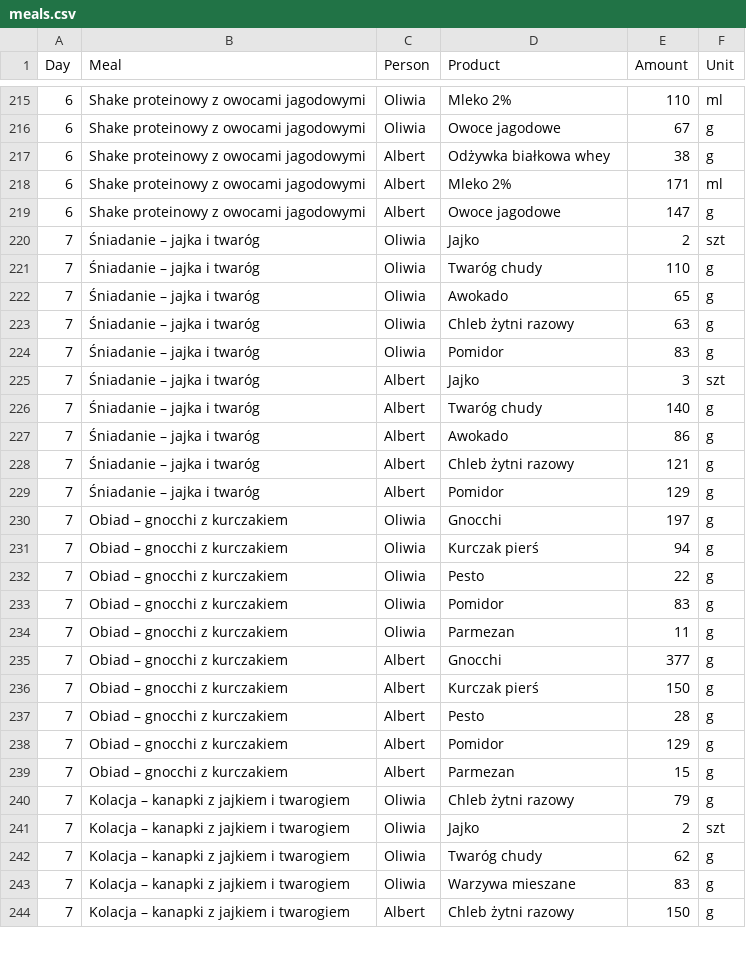
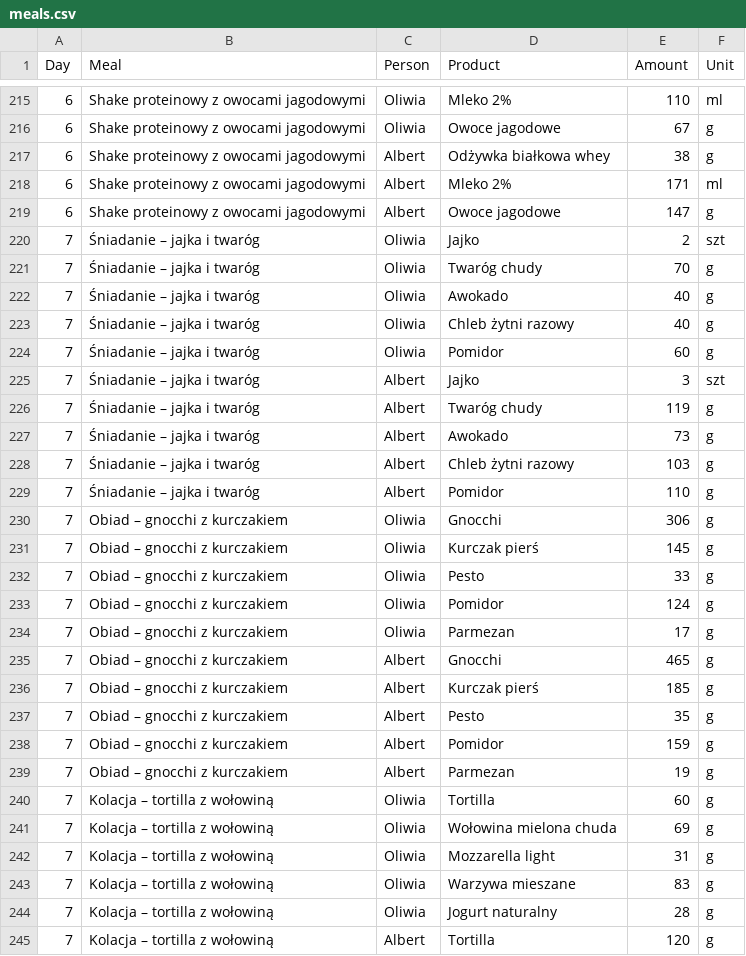
Before and after one commit to albert-kozera/hit-macros, a CSV file: meals.csv, drawn as a sheet; only a part is shown, gaps mark what is left out; the diff covers the shown part only.

```diff
--- a/meals.csv
+++ b/meals.csv
@@ -220,25 +220,26 @@ Day,Meal,Person,Product,Amount,Unit
 7,Śniadanie – jajka i twaróg,Oliwia,Jajko,2,szt
-7,Śniadanie – jajka i twaróg,Oliwia,Twaróg chudy,110,g
-7,Śniadanie – jajka i twaróg,Oliwia,Awokado,65,g
-7,Śniadanie – jajka i twaróg,Oliwia,Chleb żytni razowy,63,g
-7,Śniadanie – jajka i twaróg,Oliwia,Pomidor,83,g
+7,Śniadanie – jajka i twaróg,Oliwia,Twaróg chudy,70,g
+7,Śniadanie – jajka i twaróg,Oliwia,Awokado,40,g
+7,Śniadanie – jajka i twaróg,Oliwia,Chleb żytni razowy,40,g
+7,Śniadanie – jajka i twaróg,Oliwia,Pomidor,60,g
 7,Śniadanie – jajka i twaróg,Albert,Jajko,3,szt
-7,Śniadanie – jajka i twaróg,Albert,Twaróg chudy,140,g
-7,Śniadanie – jajka i twaróg,Albert,Awokado,86,g
-7,Śniadanie – jajka i twaróg,Albert,Chleb żytni razowy,121,g
-7,Śniadanie – jajka i twaróg,Albert,Pomidor,129,g
-7,Obiad – gnocchi z kurczakiem,Oliwia,Gnocchi,197,g
-7,Obiad – gnocchi z kurczakiem,Oliwia,Kurczak pierś,94,g
-7,Obiad – gnocchi z kurczakiem,Oliwia,Pesto,22,g
-7,Obiad – gnocchi z kurczakiem,Oliwia,Pomidor,83,g
-7,Obiad – gnocchi z kurczakiem,Oliwia,Parmezan,11,g
-7,Obiad – gnocchi z kurczakiem,Albert,Gnocchi,377,g
-7,Obiad – gnocchi z kurczakiem,Albert,Kurczak pierś,150,g
-7,Obiad – gnocchi z kurczakiem,Albert,Pesto,28,g
-7,Obiad – gnocchi z kurczakiem,Albert,Pomidor,129,g
-7,Obiad – gnocchi z kurczakiem,Albert,Parmezan,15,g
-7,Kolacja – kanapki z jajkiem i twarogiem,Oliwia,Chleb żytni razowy,79,g
-7,Kolacja – kanapki z jajkiem i twarogiem,Oliwia,Jajko,2,szt
-7,Kolacja – kanapki z jajkiem i twarogiem,Oliwia,Twaróg chudy,62,g
-7,Kolacja – kanapki z jajkiem i twarogiem,Oliwia,Warzywa mieszane,83,g
-7,Kolacja – kanapki z jajkiem i twarogiem,Albert,Chleb żytni razowy,150,g
+7,Śniadanie – jajka i twaróg,Albert,Twaróg chudy,119,g
+7,Śniadanie – jajka i twaróg,Albert,Awokado,73,g
+7,Śniadanie – jajka i twaróg,Albert,Chleb żytni razowy,103,g
+7,Śniadanie – jajka i twaróg,Albert,Pomidor,110,g
+7,Obiad – gnocchi z kurczakiem,Oliwia,Gnocchi,306,g
+7,Obiad – gnocchi z kurczakiem,Oliwia,Kurczak pierś,145,g
+7,Obiad – gnocchi z kurczakiem,Oliwia,Pesto,33,g
+7,Obiad – gnocchi z kurczakiem,Oliwia,Pomidor,124,g
+7,Obiad – gnocchi z kurczakiem,Oliwia,Parmezan,17,g
+7,Obiad – gnocchi z kurczakiem,Albert,Gnocchi,465,g
+7,Obiad – gnocchi z kurczakiem,Albert,Kurczak pierś,185,g
+7,Obiad – gnocchi z kurczakiem,Albert,Pesto,35,g
+7,Obiad – gnocchi z kurczakiem,Albert,Pomidor,159,g
+7,Obiad – gnocchi z kurczakiem,Albert,Parmezan,19,g
+7,Kolacja – tortilla z wołowiną,Oliwia,Tortilla,60,g
+7,Kolacja – tortilla z wołowiną,Oliwia,Wołowina mielona chuda,69,g
+7,Kolacja – tortilla z wołowiną,Oliwia,Mozzarella light,31,g
+7,Kolacja – tortilla z wołowiną,Oliwia,Warzywa mieszane,83,g
+7,Kolacja – tortilla z wołowiną,Oliwia,Jogurt naturalny,28,g
+7,Kolacja – tortilla z wołowiną,Albert,Tortilla,120,g
```
Also changed, not shown: 1 added row and 9 edited cells elsewhere in this file, 1 other file.
